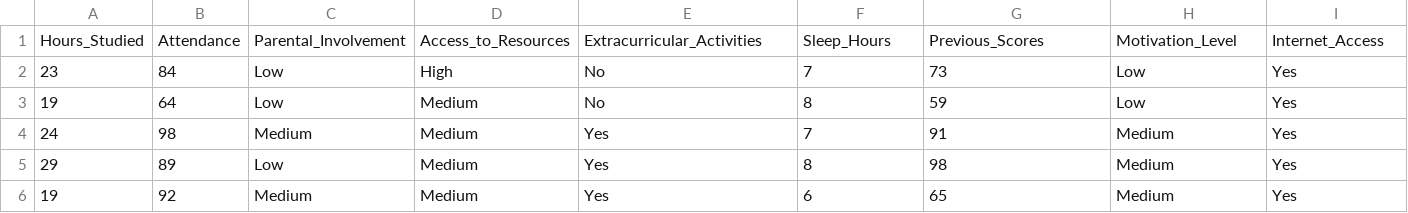
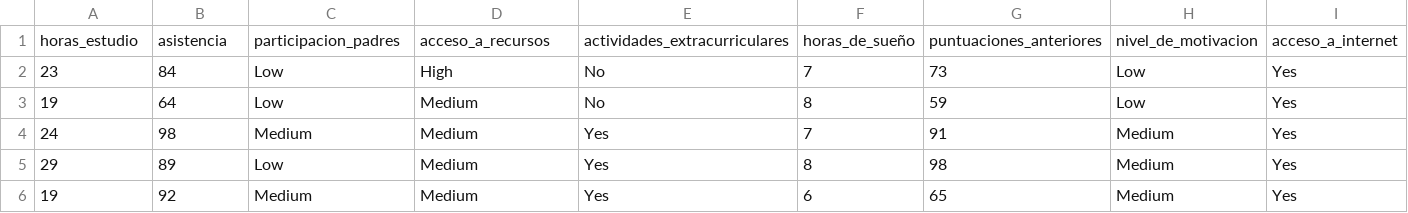
Before and after one commit to rangellupitajoce-maker/Estadistica2026, a CSV file: StudentPerformanceFactors/StudentPerformanceFactors.csv, drawn as a sheet; only a part is shown; removed rows and columns are numbered as before the commit, all else as after; rows hold the shown columns only; the diff names each change by its address in the sheet, - before the commit and + after, or states it on an @@ line.

Commit message:
Update StudentPerformanceFactors.csv

```diff
--- a/StudentPerformanceFactors/StudentPerformanceFactors.csv
+++ b/StudentPerformanceFactors/StudentPerformanceFactors.csv
-row 1: Hours_Studied | Attendance | Parental_Involvement | Access_to_Resources | Extracurricular_Activities | Sleep_Hours | Previous_Scores | Motivation_Level | Internet_Access
+row 1: horas_estudio | asistencia | participacion_padres | acceso_a_recursos | actividades_extracurriculares | horas_de_sueño | puntuaciones_anteriores | nivel_de_motivacion | acceso_a_internet
```
